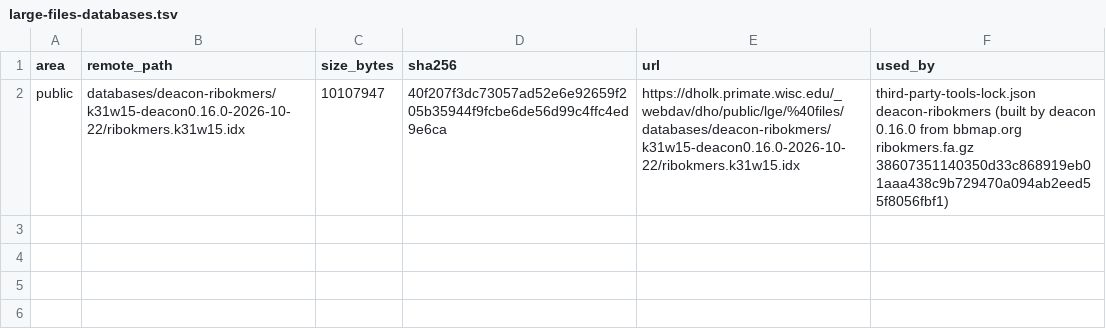
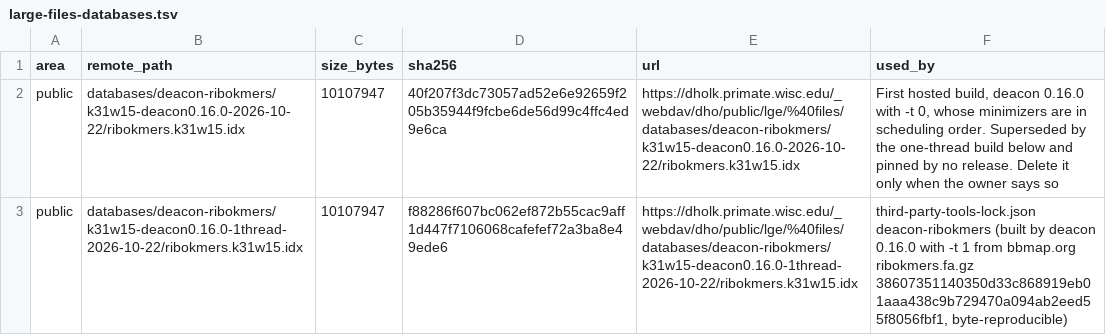
Before and after one commit to dhoconno/lungfish-genome-explorer, a TSV file: docs/development/large-files-databases.tsv, drawn as a sheet.

```diff
--- a/docs/development/large-files-databases.tsv
+++ b/docs/development/large-files-databases.tsv
@@ -1,2 +1,3 @@
 area	remote_path	size_bytes	sha256	url	used_by
-public	databases/deacon-ribokmers/k31w15-deacon0.16.0-2026-10-22/ribokmers.k31w15.idx	10107947	40f207f3dc73057ad52e6e92659f205b35944f9fcbe6de56d99c4ffc4ed9e6ca	https://dholk.primate.wisc.edu/_webdav/dho/public/lge/%40files/databases/deacon-ribokmers/k31w15-deacon0.16.0-2026-10-22/ribokmers.k31w15.idx	third-party-tools-lock.json deacon-ribokmers (built by deacon 0.16.0 from bbmap.org ribokmers.fa.gz 38607351140350d33c868919eb01aaa438c9b729470a094ab2eed55f8056fbf1)
+public	databases/deacon-ribokmers/k31w15-deacon0.16.0-2026-10-22/ribokmers.k31w15.idx	10107947	40f207f3dc73057ad52e6e92659f205b35944f9fcbe6de56d99c4ffc4ed9e6ca	https://dholk.primate.wisc.edu/_webdav/dho/public/lge/%40files/databases/deacon-ribokmers/k31w15-deacon0.16.0-2026-10-22/ribokmers.k31w15.idx	First hosted build, deacon 0.16.0 with -t 0, whose minimizers are in scheduling order. Superseded by the one-thread build below and pinned by no release. Delete it only when the owner says so
+public	databases/deacon-ribokmers/k31w15-deacon0.16.0-1thread-2026-10-22/ribokmers.k31w15.idx	10107947	f88286f607bc062ef872b55cac9aff1d447f7106068cafefef72a3ba8e49ede6	https://dholk.primate.wisc.edu/_webdav/dho/public/lge/%40files/databases/deacon-ribokmers/k31w15-deacon0.16.0-1thread-2026-10-22/ribokmers.k31w15.idx	third-party-tools-lock.json deacon-ribokmers (built by deacon 0.16.0 with -t 1 from bbmap.org ribokmers.fa.gz 38607351140350d33c868919eb01aaa438c9b729470a094ab2eed55f8056fbf1, byte-reproducible)
```
Also changed, not shown: 3 other files.
